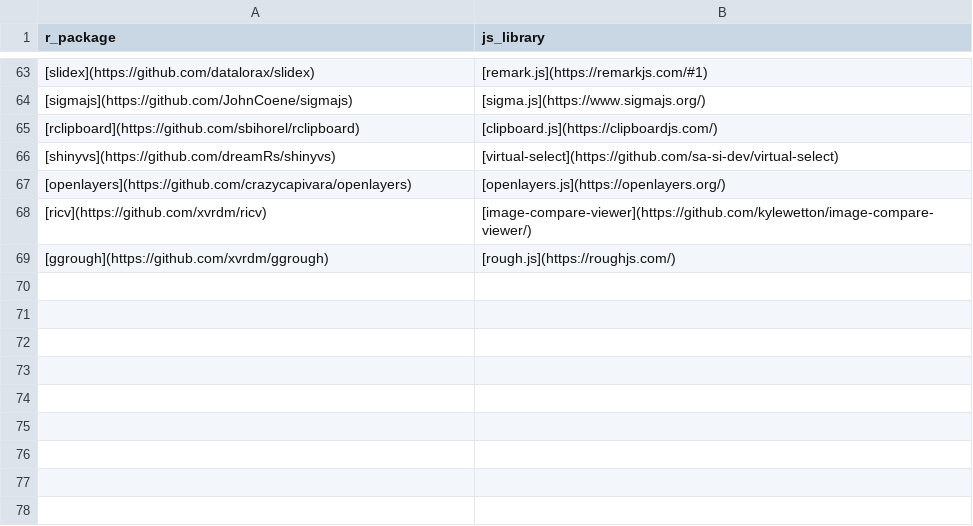
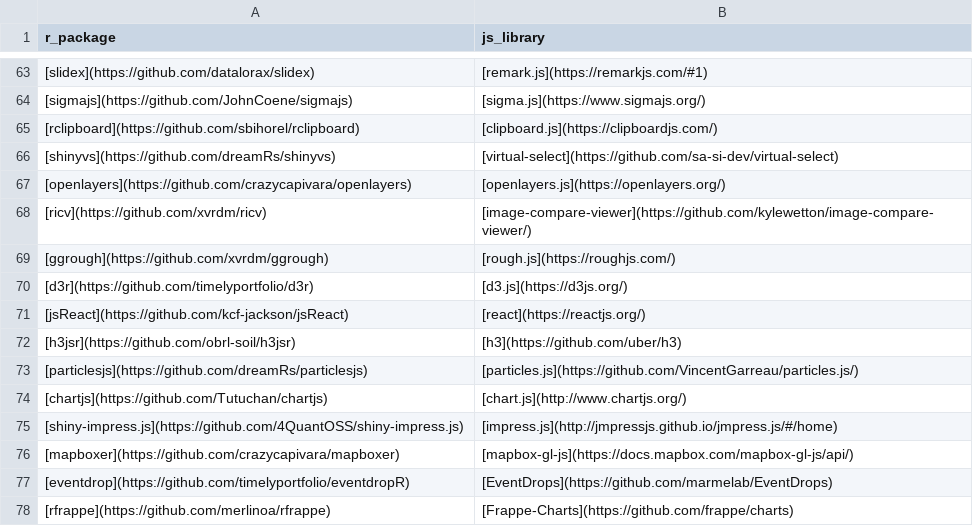
Before and after one commit to etiennebacher/awesome-R-JS-adaptation, a CSV file: other_packages.csv, drawn as a sheet; only a part is shown, gaps mark what is left out.

Commit message:
Update other_packages.csv

```diff
--- a/other_packages.csv
+++ b/other_packages.csv
@@ -69 +69,10 @@ r_package,js_library
 [ggrough](https://github.com/xvrdm/ggrough),[rough.js](https://roughjs.com/)
+[d3r](https://github.com/timelyportfolio/d3r),[d3.js](https://d3js.org/)
+[jsReact](https://github.com/kcf-jackson/jsReact),[react](https://reactjs.org/)
+[h3jsr](https://github.com/obrl-soil/h3jsr),[h3](https://github.com/uber/h3)
+[particlesjs](https://github.com/dreamRs/particlesjs),[particles.js](https://github.com/VincentGarreau/particles.js/)
+[chartjs](https://github.com/Tutuchan/chartjs),[chart.js](http://www.chartjs.org/)
+[shiny-impress.js](https://github.com/4QuantOSS/shiny-impress.js),[impress.js](http://jmpressjs.github.io/jmpress.js/#/home)
+[mapboxer](https://github.com/crazycapivara/mapboxer),[mapbox-gl-js](https://docs.mapbox.com/mapbox-gl-js/api/)
+[eventdrop](https://github.com/timelyportfolio/eventdropR),[EventDrops](https://github.com/marmelab/EventDrops)
+[rfrappe](https://github.com/merlinoa/rfrappe),[Frappe-Charts](https://github.com/frappe/charts)
```
